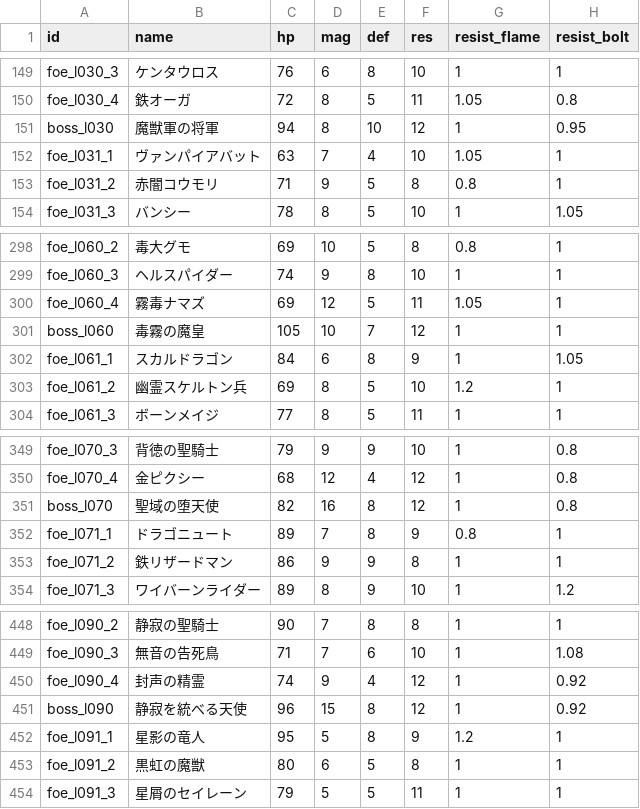
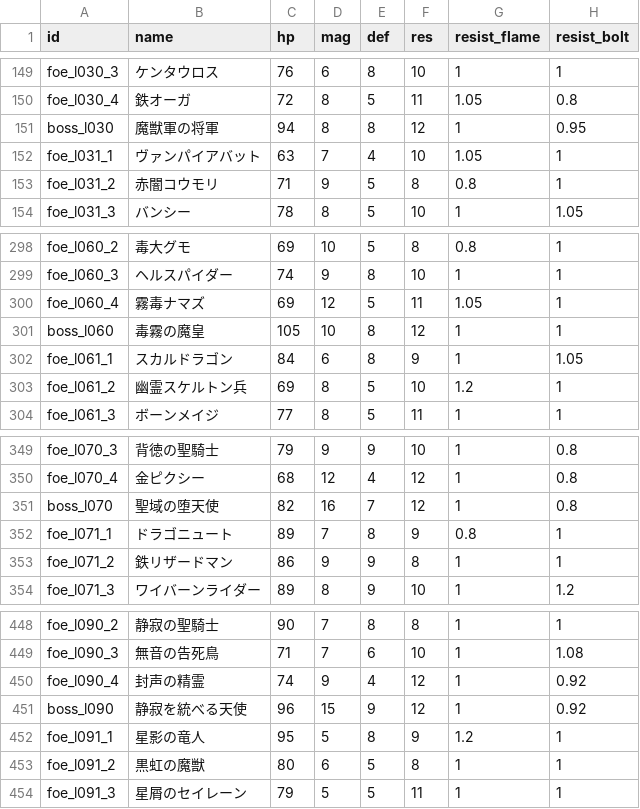
Before and after one commit to Katsuya100/magia-fantasy-larp-tool, a CSV file: assets/data/dungeon-enemies.csv, drawn as a sheet; only a part is shown, gaps mark what is left out; the diff names each change by its address in the sheet, - before the commit and + after, or states it on an @@ line.

Commit message:
balance(dungeon): fine-tune existing boss defense stats in four failing bands

```diff
--- a/assets/data/dungeon-enemies.csv
+++ b/assets/data/dungeon-enemies.csv
-E151 (def): 10
+E151 (def): 8
-E301 (def): 7
+E301 (def): 8
-E351 (def): 8
+E351 (def): 7
-E451 (def): 8
+E451 (def): 9
```
